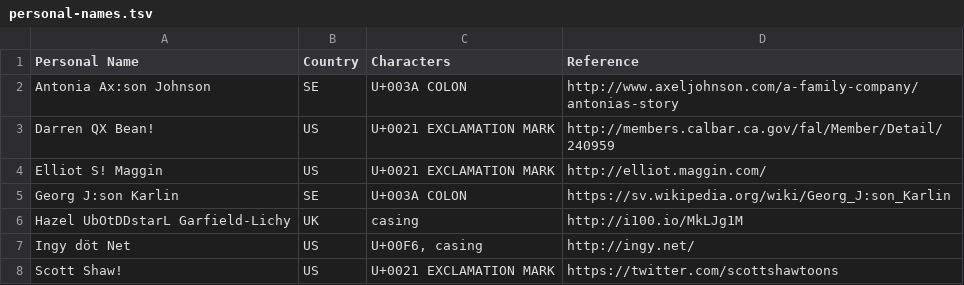
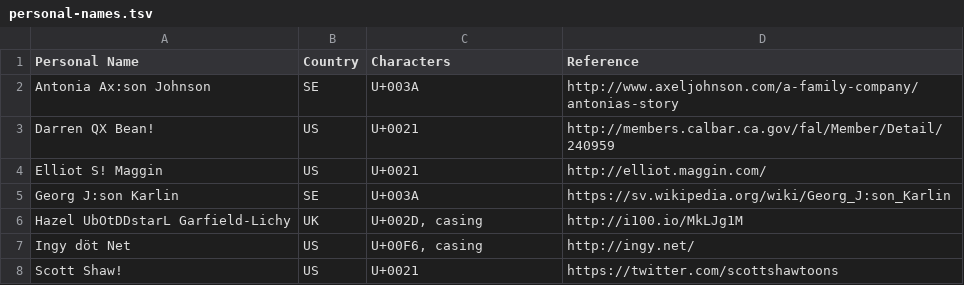
Before and after one commit to patch/i18n-testing, a TSV file: personal-names.tsv, drawn as a sheet.

```diff
--- a/personal-names.tsv
+++ b/personal-names.tsv
@@ -1,8 +1,8 @@
 Personal Name	Country	Characters	Reference
-Antonia Ax:son Johnson	SE	U+003A COLON	http://www.axeljohnson.com/a-family-company/antonias-story
-Darren QX Bean!	US	U+0021 EXCLAMATION MARK	http://members.calbar.ca.gov/fal/Member/Detail/240959
-Elliot S! Maggin	US	U+0021 EXCLAMATION MARK	http://elliot.maggin.com/
-Georg J:son Karlin	SE	U+003A COLON	https://sv.wikipedia.org/wiki/Georg_J:son_Karlin
-Hazel UbOtDDstarL Garfield-Lichy	UK	casing	http://i100.io/MkLJg1M
+Antonia Ax:son Johnson	SE	U+003A	http://www.axeljohnson.com/a-family-company/antonias-story
+Darren QX Bean!	US	U+0021	http://members.calbar.ca.gov/fal/Member/Detail/240959
+Elliot S! Maggin	US	U+0021	http://elliot.maggin.com/
+Georg J:son Karlin	SE	U+003A	https://sv.wikipedia.org/wiki/Georg_J:son_Karlin
+Hazel UbOtDDstarL Garfield-Lichy	UK	U+002D, casing	http://i100.io/MkLJg1M
 Ingy döt Net	US	U+00F6, casing	http://ingy.net/
-Scott Shaw!	US	U+0021 EXCLAMATION MARK	https://twitter.com/scottshawtoons
+Scott Shaw!	US	U+0021	https://twitter.com/scottshawtoons
```
Also changed, not shown: place-names.tsv, 1 other file.
